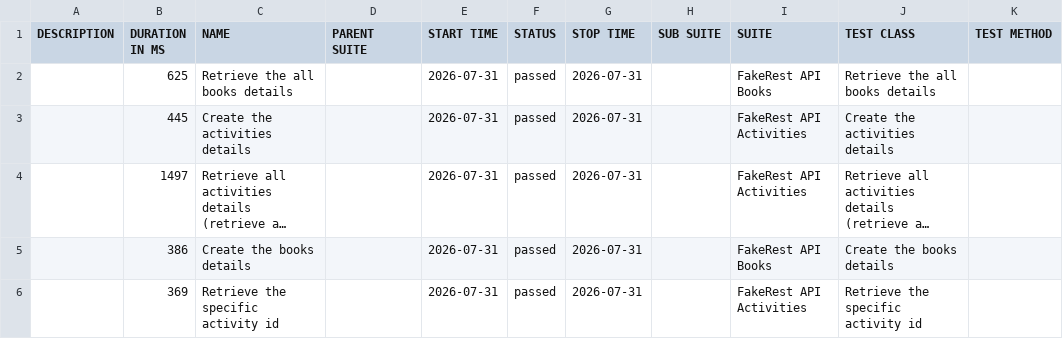
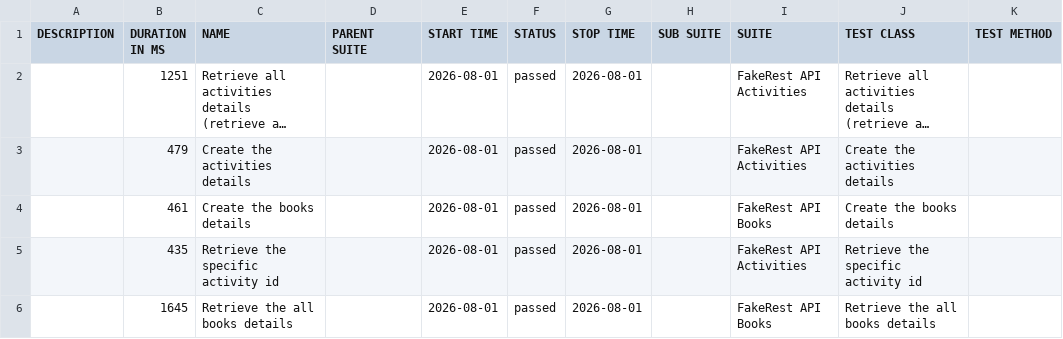
Before and after one commit to BalajiRamudu/API_Testing_Practice, a CSV file: data/suites.csv, drawn as a sheet; long unchanged cells end in …; removed rows and columns are numbered as before the commit, all else as after; the diff names each change by its address in the sheet, - before the commit and + after, or states it on an @@ line.

```diff
--- a/data/suites.csv
+++ b/data/suites.csv
-row 2:  | 625 | Retrieve the all books details |  | 2026-07-31 | passed | 2026-07-31 |  | FakeRest API Books | Retrieve the all books details
-row 3:  | 445 | Create the activities details |  | 2026-07-31 | passed | 2026-07-31 |  | FakeRest API Activities | Create the activities details
-B2 (DURATION IN MS): 1497
+B2 (DURATION IN MS): 1251
-E2 (START TIME): 2026-07-31
+E2 (START TIME): 2026-08-01
-G2 (STOP TIME): 2026-07-31
+G2 (STOP TIME): 2026-08-01
+row 3:  | 479 | Create the activities details |  | 2026-08-01 | passed | 2026-08-01 |  | FakeRest API Activities | Create the activities details
-B4 (DURATION IN MS): 386
+B4 (DURATION IN MS): 461
-E4:E5 (START TIME): 2026-07-31
+E4:E5 (START TIME): 2026-08-01
-G4:G5 (STOP TIME): 2026-07-31
+G4:G5 (STOP TIME): 2026-08-01
-B5 (DURATION IN MS): 369
+B5 (DURATION IN MS): 435
+row 6:  | 1645 | Retrieve the all books details |  | 2026-08-01 | passed | 2026-08-01 |  | FakeRest API Books | Retrieve the all books details
```
Also changed, not shown: 25 other files.
